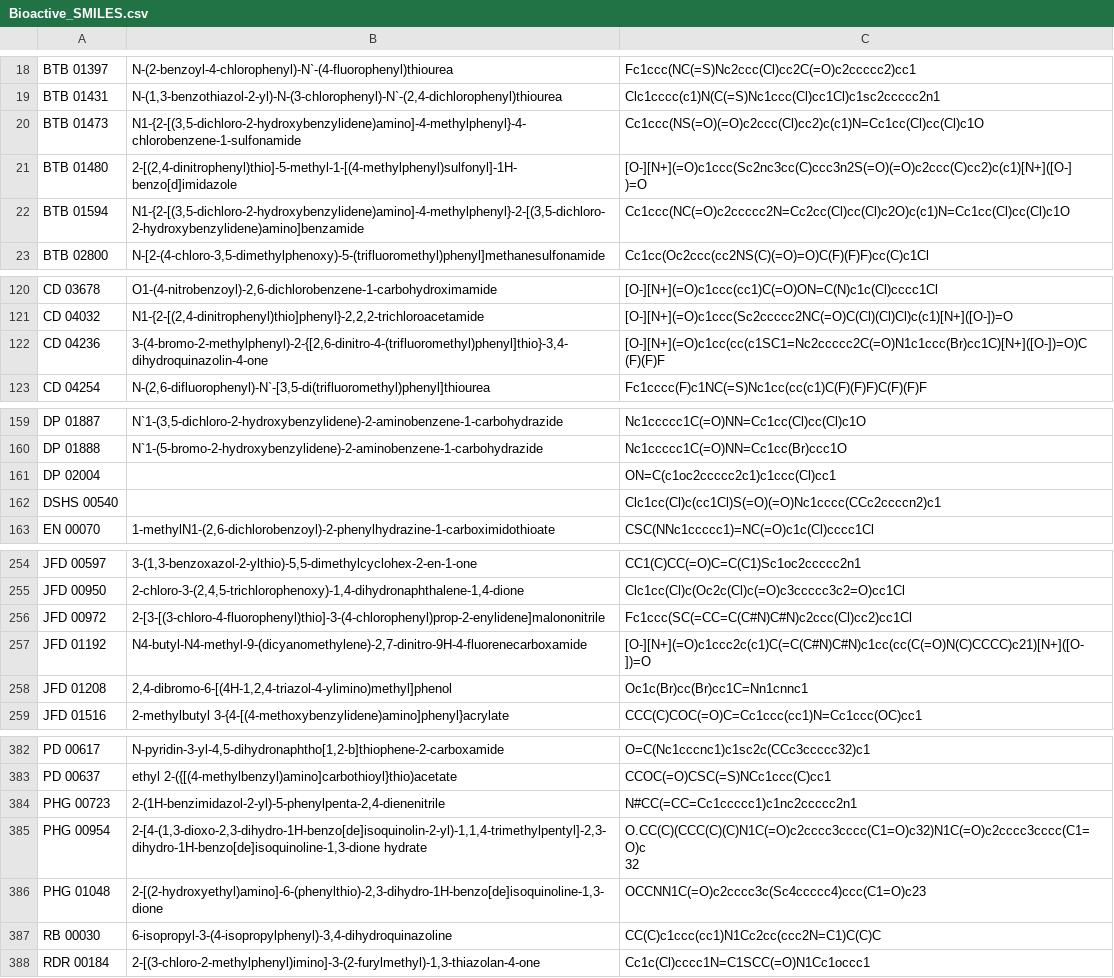
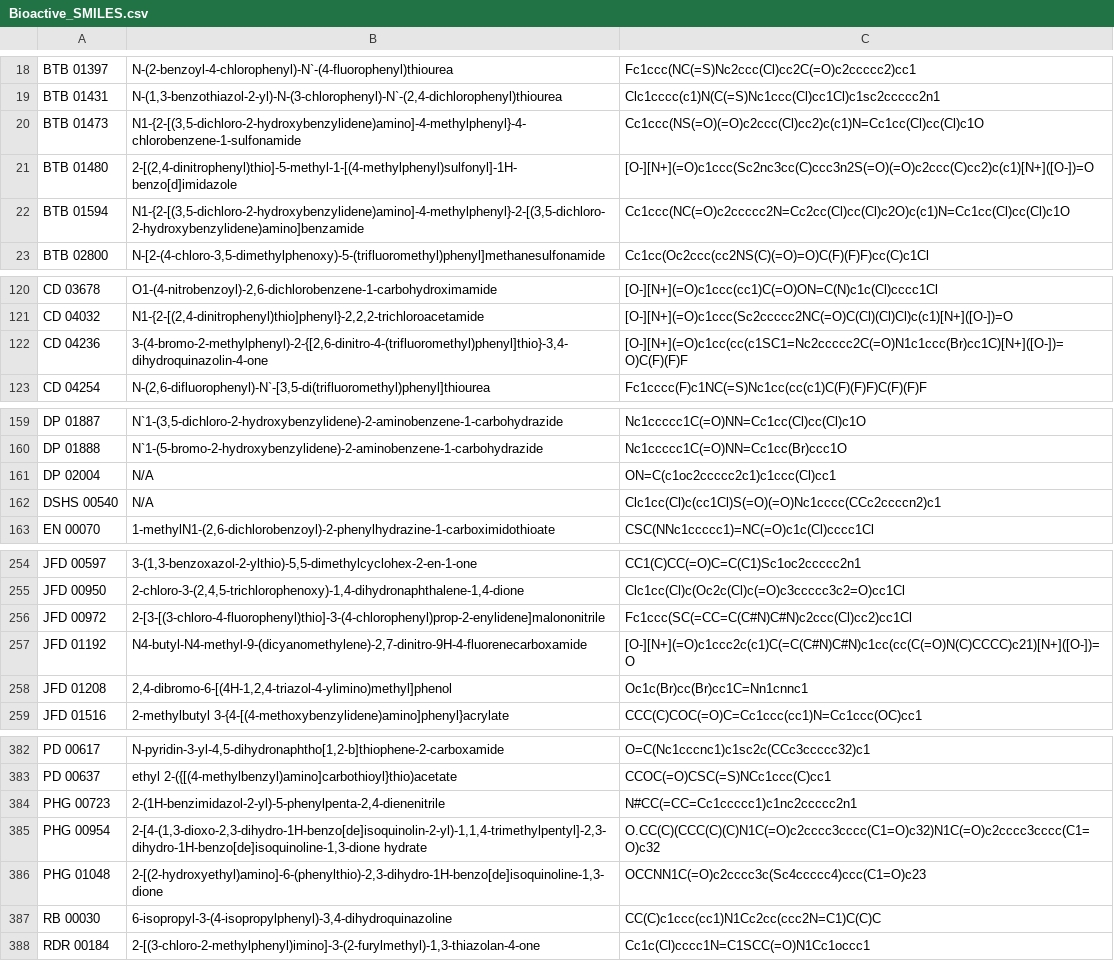
Before and after one commit to AKNeyugn/Chemogenomic-Data-Scraping, a CSV file: Compounds-SMILES/Bioactive_SMILES.csv, drawn as a sheet; only a part is shown, gaps mark what is left out; the diff covers the shown part only.

```diff
--- a/Compounds-SMILES/Bioactive_SMILES.csv
+++ b/Compounds-SMILES/Bioactive_SMILES.csv
@@ -20,4 +20,3 @@ BTB 01431,"N-(1,3-benzothiazol-2-yl)-N-(3-chlorophenyl)-N`-(2,4-dichlorophenyl)t
 BTB 01473,"N1-{2-[(3,5-dichloro-2-hydroxybenzylidene)amino]-4-methylphenyl}-4-chlorobenzene-1-sulfonamide",Cc1ccc(NS(=O)(=O)c2ccc(Cl)cc2)c(c1)N=Cc1cc(Cl)cc(Cl)c1O
-BTB 01480,"2-[(2,4-dinitrophenyl)thio]-5-methyl-1-[(4-methylphenyl)sulfonyl]-1H-benzo[d]imidazole","[O-][N+](=O)c1ccc(Sc2nc3cc(C)ccc3n2S(=O)(=O)c2ccc(C)cc2)c(c1)[N+]([O-]
-)=O"
+BTB 01480,"2-[(2,4-dinitrophenyl)thio]-5-methyl-1-[(4-methylphenyl)sulfonyl]-1H-benzo[d]imidazole",[O-][N+](=O)c1ccc(Sc2nc3cc(C)ccc3n2S(=O)(=O)c2ccc(C)cc2)c(c1)[N+]([O-])=O
 BTB 01594,"N1-{2-[(3,5-dichloro-2-hydroxybenzylidene)amino]-4-methylphenyl}-2-[(3,5-dichloro-2-hydroxybenzylidene)amino]benzamide",Cc1ccc(NC(=O)c2ccccc2N=Cc2cc(Cl)cc(Cl)c2O)c(c1)N=Cc1cc(Cl)cc(Cl)c1O
@@ -122,4 +121,3 @@ CD 03678,"O1-(4-nitrobenzoyl)-2,6-dichlorobenzene-1-carbohydroximamide",[O-][N+]
 CD 04032,"N1-{2-[(2,4-dinitrophenyl)thio]phenyl}-2,2,2-trichloroacetamide",[O-][N+](=O)c1ccc(Sc2ccccc2NC(=O)C(Cl)(Cl)Cl)c(c1)[N+]([O-])=O
-CD 04236,"3-(4-bromo-2-methylphenyl)-2-{[2,6-dinitro-4-(trifluoromethyl)phenyl]thio}-3,4-dihydroquinazolin-4-one","[O-][N+](=O)c1cc(cc(c1SC1=Nc2ccccc2C(=O)N1c1ccc(Br)cc1C)[N+]([O-])=O)C
-(F)(F)F"
+CD 04236,"3-(4-bromo-2-methylphenyl)-2-{[2,6-dinitro-4-(trifluoromethyl)phenyl]thio}-3,4-dihydroquinazolin-4-one",[O-][N+](=O)c1cc(cc(c1SC1=Nc2ccccc2C(=O)N1c1ccc(Br)cc1C)[N+]([O-])=O)C(F)(F)F
 CD 04254,"N-(2,6-difluorophenyl)-N`-[3,5-di(trifluoromethyl)phenyl]thiourea",Fc1cccc(F)c1NC(=S)Nc1cc(cc(c1)C(F)(F)F)C(F)(F)F
@@ -162,4 +160,4 @@ DP 01887,"N`1-(3,5-dichloro-2-hydroxybenzylidene)-2-aminobenzene-1-carbohydrazid
 DP 01888,N`1-(5-bromo-2-hydroxybenzylidene)-2-aminobenzene-1-carbohydrazide,Nc1ccccc1C(=O)NN=Cc1cc(Br)ccc1O
-DP 02004,,ON=C(c1oc2ccccc2c1)c1ccc(Cl)cc1
-DSHS 00540,,Clc1cc(Cl)c(cc1Cl)S(=O)(=O)Nc1cccc(CCc2ccccn2)c1
+DP 02004,N/A,ON=C(c1oc2ccccc2c1)c1ccc(Cl)cc1
+DSHS 00540,N/A,Clc1cc(Cl)c(cc1Cl)S(=O)(=O)Nc1cccc(CCc2ccccn2)c1
 EN 00070,"1-methylN1-(2,6-dichlorobenzoyl)-2-phenylhydrazine-1-carboximidothioate",CSC(NNc1ccccc1)=NC(=O)c1c(Cl)cccc1Cl
@@ -258,4 +256,3 @@ JFD 00950,"2-chloro-3-(2,4,5-trichlorophenoxy)-1,4-dihydronaphthalene-1,4-dione"
 JFD 00972,2-[3-[(3-chloro-4-fluorophenyl)thio]-3-(4-chlorophenyl)prop-2-enylidene]malononitrile,Fc1ccc(SC(=CC=C(C#N)C#N)c2ccc(Cl)cc2)cc1Cl
-JFD 01192,"N4-butyl-N4-methyl-9-(dicyanomethylene)-2,7-dinitro-9H-4-fluorenecarboxamide","[O-][N+](=O)c1ccc2c(c1)C(=C(C#N)C#N)c1cc(cc(C(=O)N(C)CCCC)c21)[N+]([O-
-])=O"
+JFD 01192,"N4-butyl-N4-methyl-9-(dicyanomethylene)-2,7-dinitro-9H-4-fluorenecarboxamide",[O-][N+](=O)c1ccc2c(c1)C(=C(C#N)C#N)c1cc(cc(C(=O)N(C)CCCC)c21)[N+]([O-])=O
 JFD 01208,"2,4-dibromo-6-[(4H-1,2,4-triazol-4-ylimino)methyl]phenol",Oc1c(Br)cc(Br)cc1C=Nn1cnnc1
@@ -387,4 +384,3 @@ PD 00637,ethyl 2-({[(4-methylbenzyl)amino]carbothioyl}thio)acetate,CCOC(=O)CSC(=
 PHG 00723,"2-(1H-benzimidazol-2-yl)-5-phenylpenta-2,4-dienenitrile",N#CC(=CC=Cc1ccccc1)c1nc2ccccc2n1
-PHG 00954,"2-[4-(1,3-dioxo-2,3-dihydro-1H-benzo[de]isoquinolin-2-yl)-1,1,4-trimethylpentyl]-2,3-dihydro-1H-benzo[de]isoquinoline-1,3-dione hydrate","O.CC(C)(CCC(C)(C)N1C(=O)c2cccc3cccc(C1=O)c32)N1C(=O)c2cccc3cccc(C1=O)c
-32"
+PHG 00954,"2-[4-(1,3-dioxo-2,3-dihydro-1H-benzo[de]isoquinolin-2-yl)-1,1,4-trimethylpentyl]-2,3-dihydro-1H-benzo[de]isoquinoline-1,3-dione hydrate",O.CC(C)(CCC(C)(C)N1C(=O)c2cccc3cccc(C1=O)c32)N1C(=O)c2cccc3cccc(C1=O)c32
 PHG 01048,"2-[(2-hydroxyethyl)amino]-6-(phenylthio)-2,3-dihydro-1H-benzo[de]isoquinoline-1,3-dione",OCCNN1C(=O)c2cccc3c(Sc4ccccc4)ccc(C1=O)c23
```
Also changed, not shown: 2 edited cells elsewhere in this file, Compounds-SMILES/Cytotoxic_SMILES.csv, 3 other files.
